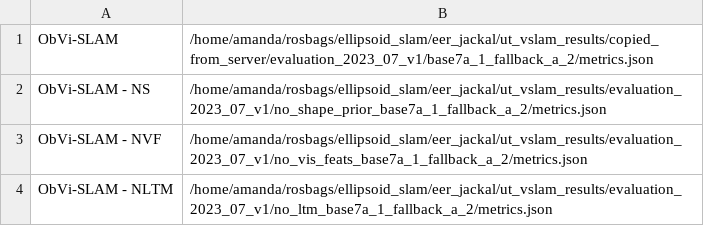
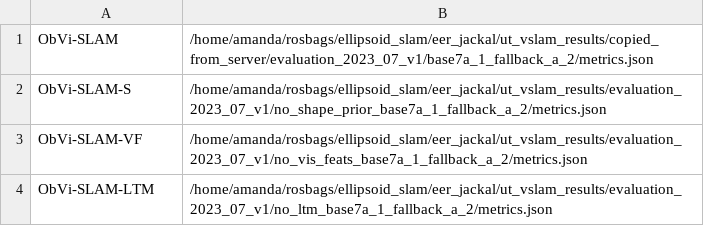
Before and after one commit to ut-amrl/ObVi-SLAM, a CSV file: metrics_plotting_configs/evaluation_7a_1_fallback_a_2_ablations.csv, drawn as a sheet.

Commit message:
Wrap up plotting

```diff
--- a/metrics_plotting_configs/evaluation_7a_1_fallback_a_2_ablations.csv
+++ b/metrics_plotting_configs/evaluation_7a_1_fallback_a_2_ablations.csv
@@ -1,4 +1,4 @@
 ObVi-SLAM,/home/amanda/rosbags/ellipsoid_slam/eer_jackal/ut_vslam_results/copied_from_server/evaluation_2023_07_v1/base7a_1_fallback_a_2/metrics.json
-ObVi-SLAM - NS,/home/amanda/rosbags/ellipsoid_slam/eer_jackal/ut_vslam_results/evaluation_2023_07_v1/no_shape_prior_base7a_1_fallback_a_2/metrics.json
-ObVi-SLAM - NVF,/home/amanda/rosbags/ellipsoid_slam/eer_jackal/ut_vslam_results/evaluation_2023_07_v1/no_vis_feats_base7a_1_fallback_a_2/metrics.json
-ObVi-SLAM - NLTM,/home/amanda/rosbags/ellipsoid_slam/eer_jackal/ut_vslam_results/evaluation_2023_07_v1/no_ltm_base7a_1_fallback_a_2/metrics.json
+ObVi-SLAM-S,/home/amanda/rosbags/ellipsoid_slam/eer_jackal/ut_vslam_results/evaluation_2023_07_v1/no_shape_prior_base7a_1_fallback_a_2/metrics.json
+ObVi-SLAM-VF,/home/amanda/rosbags/ellipsoid_slam/eer_jackal/ut_vslam_results/evaluation_2023_07_v1/no_vis_feats_base7a_1_fallback_a_2/metrics.json
+ObVi-SLAM-LTM,/home/amanda/rosbags/ellipsoid_slam/eer_jackal/ut_vslam_results/evaluation_2023_07_v1/no_ltm_base7a_1_fallback_a_2/metrics.json
```
Also changed, not shown: metrics_plotting_configs/object_metrics/objects_evaluation_7a_1_fallback_a_2_ablations.csv, 9 other files.
